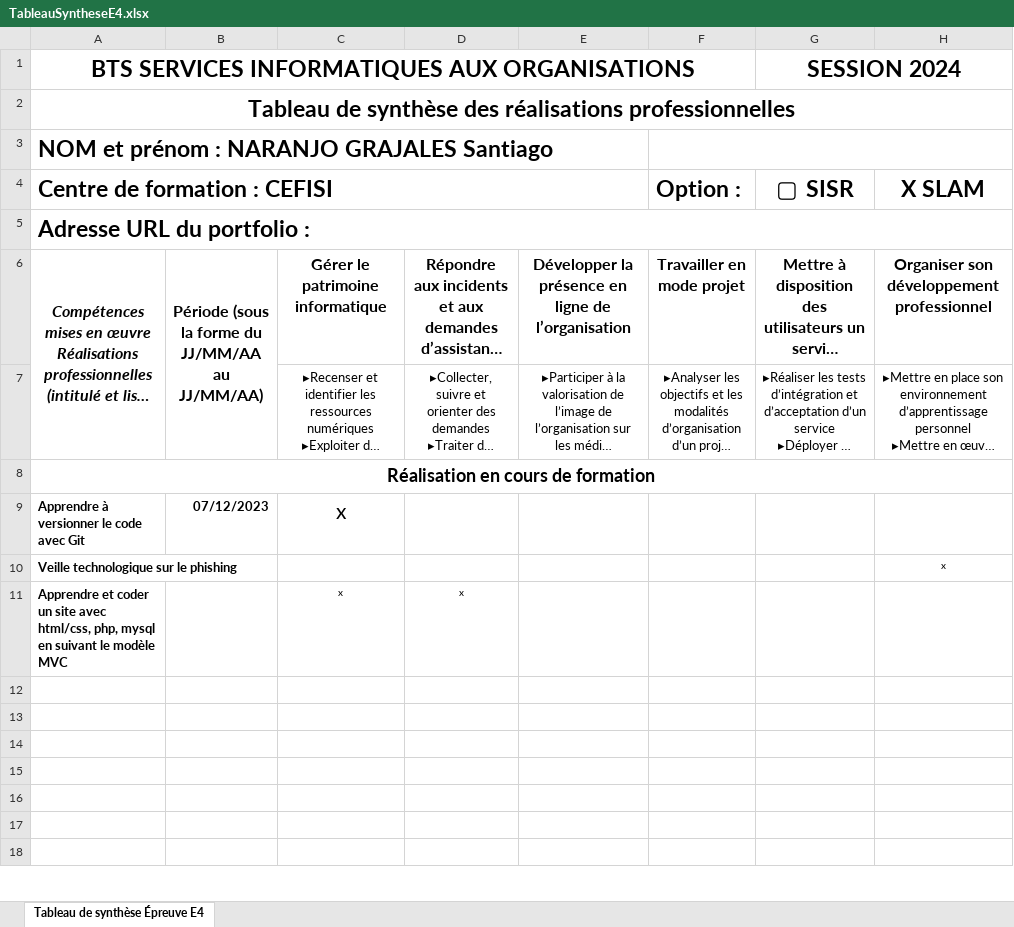
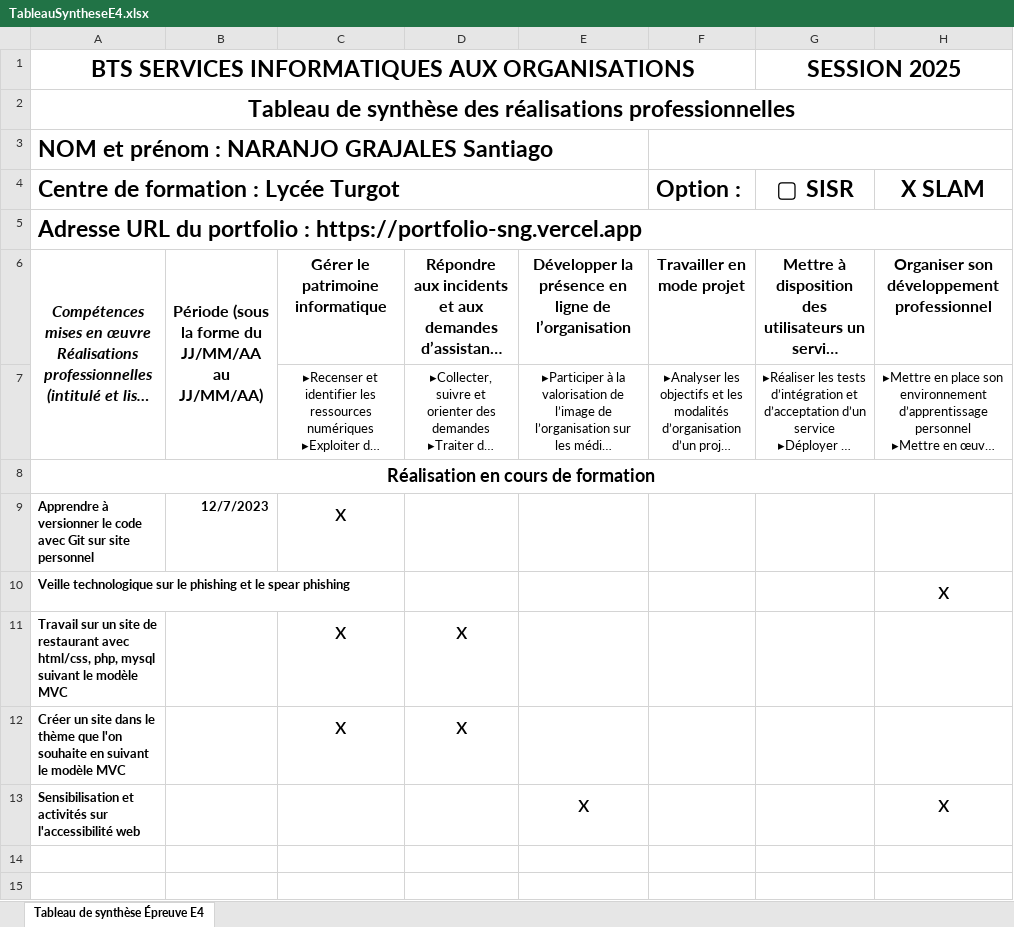
Before and after one commit to SantiagoNGles/portfolio-sng, an Excel workbook: public/TableauSyntheseE4.xlsx, sheet Tableau de synthèse Épreuve E4, drawn as a sheet; only a part is shown; the shorter side is filled out with more unchanged rows; long unchanged cells end in …; values as stored, in another font and other column widths than the file's, no borders; the diff covers the shown part only; the diff names each change by its address in the sheet, - before the commit and + after, or states it on an @@ line.

```diff
--- a/public/TableauSyntheseE4.xlsx (sheet Tableau de synthèse Épreuve E4)
+++ b/public/TableauSyntheseE4.xlsx (sheet Tableau de synthèse Épreuve E4)
-G1 (▢ SISR): SESSION 2024
+G1 (▢ SISR): SESSION 2025
-A4: Centre de formation : CEFISI
+A4: Centre de formation : Lycée Turgot
-A5: Adresse URL du portfolio :
+A5: Adresse URL du portfolio : https://portfolio-sng.vercel.app
-A9: …avec Git
+A9: …avec Git sur site personnel
-B9: 07/12/2023
+B9: 12/7/2023
@@ C9 text size: larger @@
-A10: …le phishing
+A10: …le phishing et le spear phishing
@@ H10 text size: larger @@
-A11: Apprendre et coder un site avec html/css, php, mysql en suivant le…
+A11: Travail sur un site de restaurant avec html/css, php, mysql suivant le…
@@ C11:D11 text size: larger @@
-row 12: (empty)
+row 12: Créer un site dans le thème que l'on souhaite en suivant le modèle MVC |  | x | x
-row 13: (empty)
+row 13: Sensibilisation et activités sur l'accessibilité web |  |  |  | x |  |  | x
```
Also changed, not shown: 5 added rows, 6 edited cells and cell formats elsewhere in this sheet, 8 other files.
